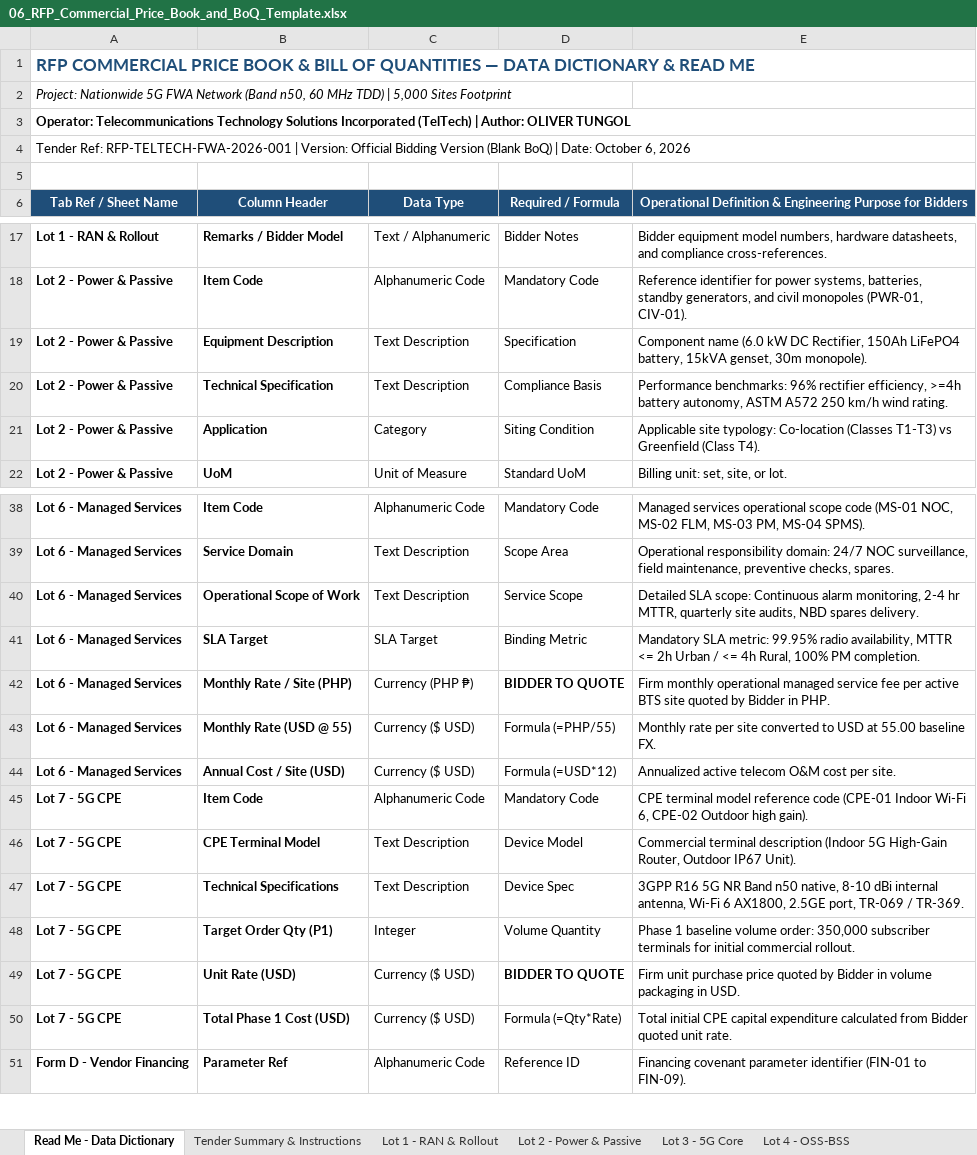
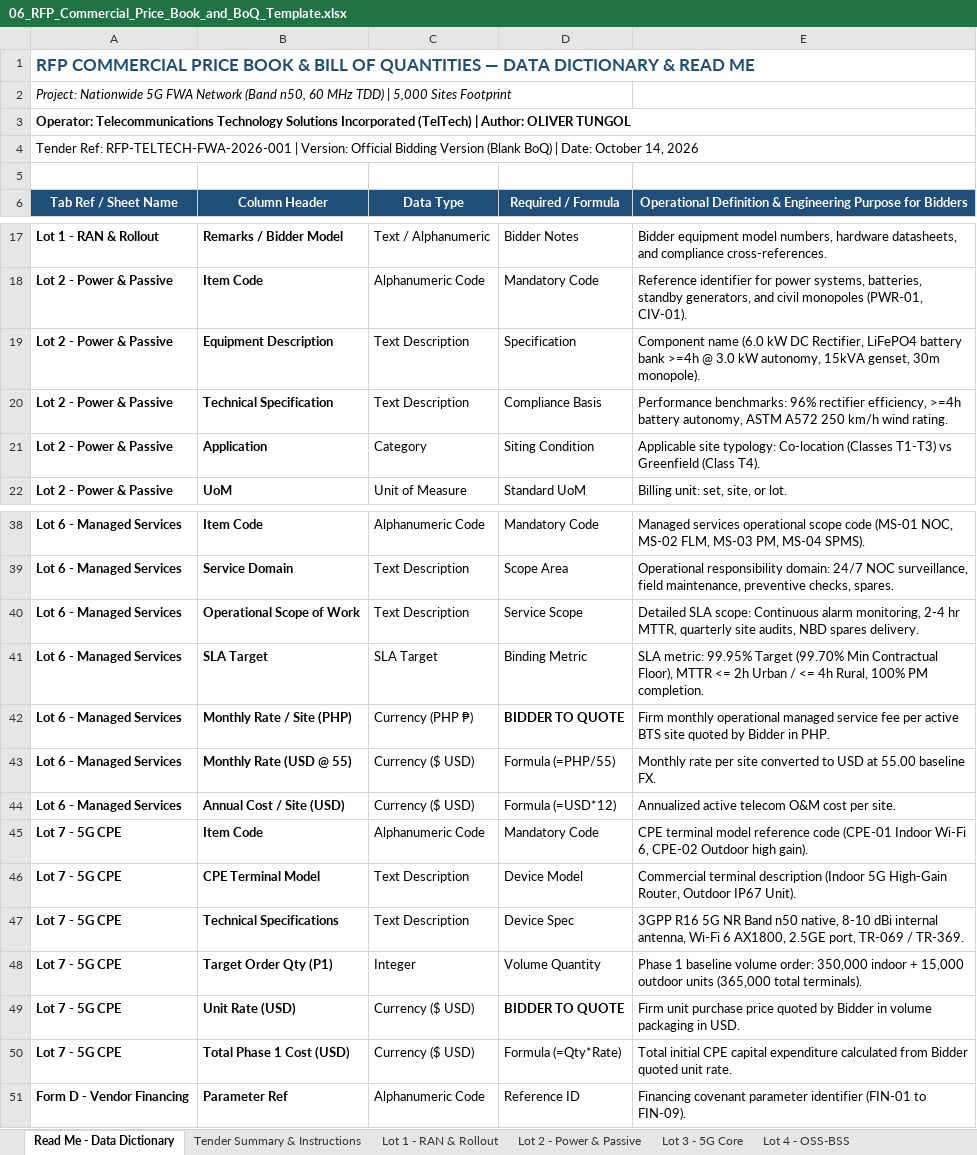
Before and after one commit to quizoli/fwa-5g-presentation, an Excel workbook: RFP_Tender_Package/06_RFP_Commercial_Price_Book_and_BoQ_Template.xlsx, sheet Read Me - Data Dictionary, drawn as a sheet; only a part is shown, gaps mark what is left out; values as stored, in another font and other column widths than the file's, no borders; the diff names each change by its address in the sheet, - before the commit and + after, or states it on an @@ line.

Commit message:
feat(rfp): complete remediation for second audit review including lot 5, battery sizing, cpe specs, and clean manifest

```diff
--- a/RFP_Tender_Package/06_RFP_Commercial_Price_Book_and_BoQ_Template.xlsx (sheet Read Me - Data Dictionary)
+++ b/RFP_Tender_Package/06_RFP_Commercial_Price_Book_and_BoQ_Template.xlsx (sheet Read Me - Data Dictionary)
-A4 (Tab Ref / Sheet Name): …Date: October 6, 2026
+A4 (Tab Ref / Sheet Name): …Date: October 14, 2026
-E19: …DC Rectifier, 150Ah LiFePO4 battery, 15kVA genset,…
+E19: …DC Rectifier, LiFePO4 battery bank >=4h @ 3.0 kW autonomy, 15kVA genset,…
-E41: Mandatory SLA metric: 99.95% radio availability, MTTR <=…
+E41: SLA metric: 99.95% Target (99.70% Min Contractual Floor), MTTR <=…
-E48: …order: 350,000 subscriber terminals for initial commercial rollout.
+E48: …order: 350,000 indoor + 15,000 outdoor units (365,000 total terminals).
```
Also changed, not shown: sheet Lot 2 - Power & Passive, sheet Lot 7 - 5G CPE, sheet Form D - Vendor Financing, 20 other files.
